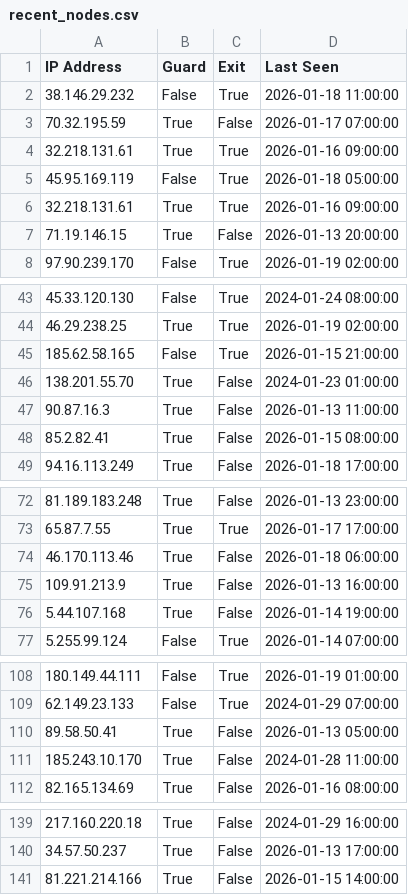
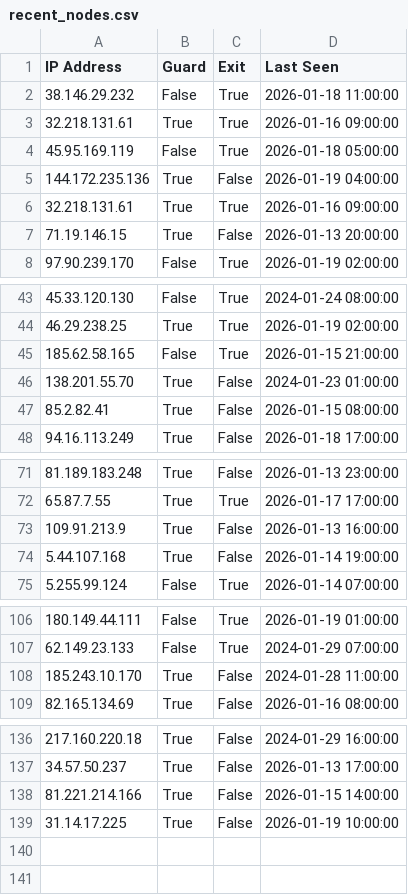
Before and after one commit to jjewitt/TOR_List, a CSV file: lists/recent_nodes.csv, drawn as a sheet; only a part is shown, gaps mark what is left out.

```diff
--- a/lists/recent_nodes.csv
+++ b/lists/recent_nodes.csv
@@ -2,5 +2,5 @@ IP Address,Guard,Exit,Last Seen
 38.146.29.232,False,True,2026-01-18 11:00:00
-70.32.195.59,True,False,2026-01-17 07:00:00
 32.218.131.61,True,True,2026-01-16 09:00:00
 45.95.169.119,False,True,2026-01-18 05:00:00
+144.172.235.136,True,False,2026-01-19 04:00:00
 32.218.131.61,True,True,2026-01-16 09:00:00
@@ -46,3 +46,2 @@ IP Address,Guard,Exit,Last Seen
 138.201.55.70,True,False,2024-01-23 01:00:00
-90.87.16.3,True,False,2026-01-13 11:00:00
 85.2.82.41,True,False,2026-01-15 08:00:00
@@ -73,3 +72,2 @@ IP Address,Guard,Exit,Last Seen
 65.87.7.55,True,True,2026-01-17 17:00:00
-46.170.113.46,True,False,2026-01-18 06:00:00
 109.91.213.9,True,False,2026-01-13 16:00:00
@@ -109,3 +107,2 @@ IP Address,Guard,Exit,Last Seen
 62.149.23.133,False,True,2024-01-29 07:00:00
-89.58.50.41,True,False,2026-01-13 05:00:00
 185.243.10.170,True,False,2024-01-28 11:00:00
@@ -141 +138,2 @@ IP Address,Guard,Exit,Last Seen
 81.221.214.166,True,False,2026-01-15 14:00:00
+31.14.17.225,True,False,2026-01-19 10:00:00
```
Also changed, not shown: lists/exit_nodes.csv, lists/guard_nodes.csv, 1 other file.
